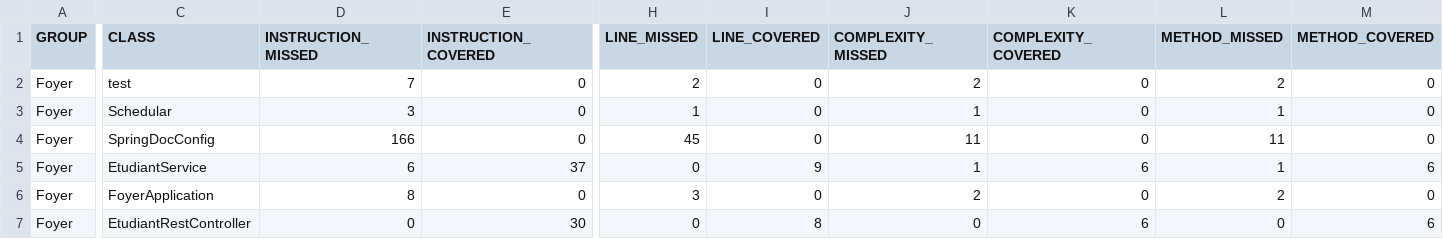
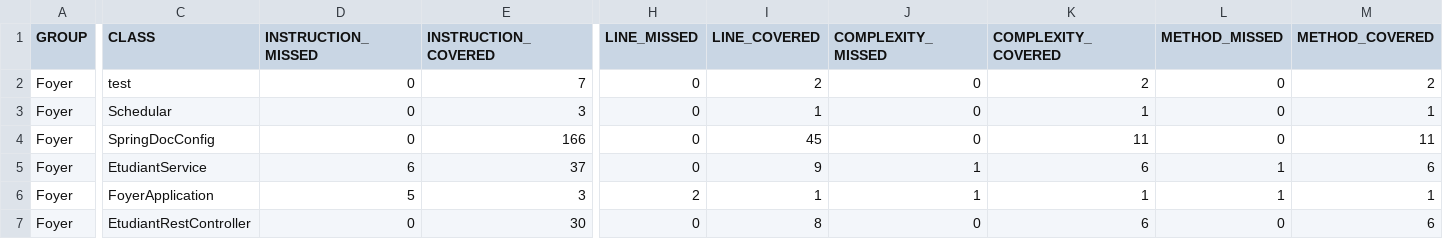
Before and after one commit to Soumayabderahmen/5ARCTIC6-G3-FOYER, a CSV file: target/site/jacoco/jacoco.csv, drawn as a sheet; only a part is shown, gaps mark what is left out; the diff covers the shown part only; the diff names each change by its address in the sheet, - before the commit and + after, or states it on an @@ line.

```diff
--- a/target/site/jacoco/jacoco.csv
+++ b/target/site/jacoco/jacoco.csv
-D2 (INSTRUCTION_MISSED): 7
+D2 (INSTRUCTION_MISSED): 0
-E2 (INSTRUCTION_COVERED): 0
+E2 (INSTRUCTION_COVERED): 7
-H2 (LINE_MISSED): 2
+H2 (LINE_MISSED): 0
-I2 (LINE_COVERED): 0
+I2 (LINE_COVERED): 2
-J2 (COMPLEXITY_MISSED): 2
+J2 (COMPLEXITY_MISSED): 0
-K2 (COMPLEXITY_COVERED): 0
+K2 (COMPLEXITY_COVERED): 2
-L2 (METHOD_MISSED): 2
+L2 (METHOD_MISSED): 0
-M2 (METHOD_COVERED): 0
+M2 (METHOD_COVERED): 2
-D3 (INSTRUCTION_MISSED): 3
+D3 (INSTRUCTION_MISSED): 0
-E3 (INSTRUCTION_COVERED): 0
+E3 (INSTRUCTION_COVERED): 3
-H3 (LINE_MISSED): 1
+H3 (LINE_MISSED): 0
-I3 (LINE_COVERED): 0
+I3 (LINE_COVERED): 1
-J3 (COMPLEXITY_MISSED): 1
+J3 (COMPLEXITY_MISSED): 0
-K3 (COMPLEXITY_COVERED): 0
+K3 (COMPLEXITY_COVERED): 1
-L3 (METHOD_MISSED): 1
+L3 (METHOD_MISSED): 0
-M3 (METHOD_COVERED): 0
+M3 (METHOD_COVERED): 1
-D4 (INSTRUCTION_MISSED): 166
+D4 (INSTRUCTION_MISSED): 0
-E4 (INSTRUCTION_COVERED): 0
+E4 (INSTRUCTION_COVERED): 166
-H4 (LINE_MISSED): 45
+H4 (LINE_MISSED): 0
-I4 (LINE_COVERED): 0
+I4 (LINE_COVERED): 45
-J4 (COMPLEXITY_MISSED): 11
+J4 (COMPLEXITY_MISSED): 0
-K4 (COMPLEXITY_COVERED): 0
+K4 (COMPLEXITY_COVERED): 11
-L4 (METHOD_MISSED): 11
+L4 (METHOD_MISSED): 0
-M4 (METHOD_COVERED): 0
+M4 (METHOD_COVERED): 11
-D6 (INSTRUCTION_MISSED): 8
+D6 (INSTRUCTION_MISSED): 5
-E6 (INSTRUCTION_COVERED): 0
+E6 (INSTRUCTION_COVERED): 3
-H6 (LINE_MISSED): 3
+H6 (LINE_MISSED): 2
-I6 (LINE_COVERED): 0
+I6 (LINE_COVERED): 1
-J6 (COMPLEXITY_MISSED): 2
+J6 (COMPLEXITY_MISSED): 1
-K6 (COMPLEXITY_COVERED): 0
+K6 (COMPLEXITY_COVERED): 1
-L6 (METHOD_MISSED): 2
+L6 (METHOD_MISSED): 1
-M6 (METHOD_COVERED): 0
+M6 (METHOD_COVERED): 1
```
Also changed, not shown: 32 edited cells elsewhere in this file, 46 other files.
